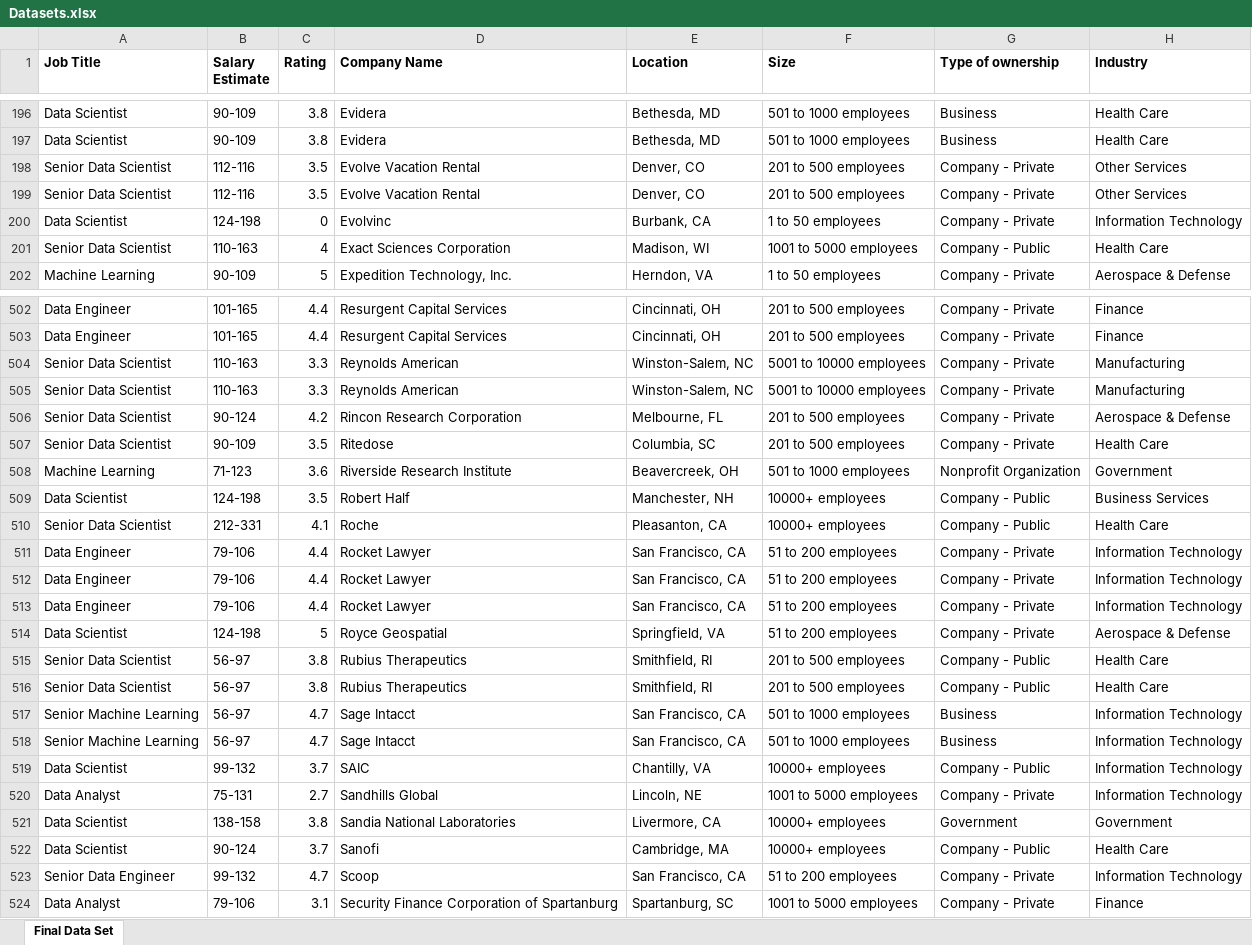
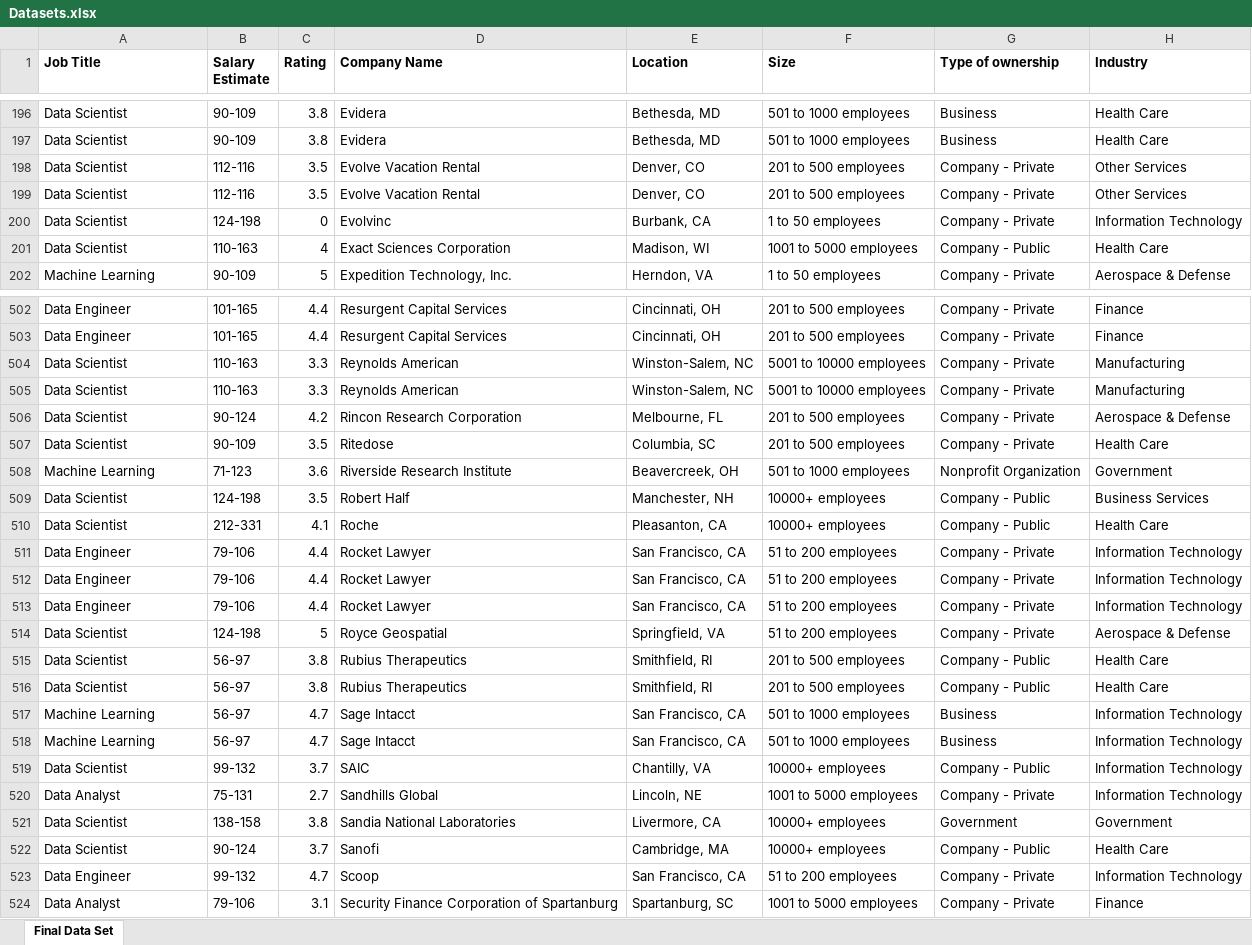
Before and after one commit to shivam-hadoop/DVAC, an Excel workbook: Datasets.xlsx, sheet Final Data Set, drawn as a sheet; only a part is shown, gaps mark what is left out; values as stored, in another font and other column widths than the file's, no borders; the diff covers the shown part only; the diff names each change by its address in the sheet, - before the commit and + after, or states it on an @@ line.

```diff
--- a/Datasets.xlsx (sheet Final Data Set)
+++ b/Datasets.xlsx (sheet Final Data Set)
-A198:A199 (Job Title): Senior Data Scientist
+A198:A199 (Job Title): Data Scientist
-A201 (Job Title): Senior Data Scientist
+A201 (Job Title): Data Scientist
-A504:A507 (Job Title): Senior Data Scientist
+A504:A507 (Job Title): Data Scientist
-A510 (Job Title): Senior Data Scientist
+A510 (Job Title): Data Scientist
-A515:A516 (Job Title): Senior Data Scientist
+A515:A516 (Job Title): Data Scientist
-A517:A518 (Job Title): Senior Machine Learning
+A517:A518 (Job Title): Machine Learning
-A523 (Job Title): Senior Data Engineer
+A523 (Job Title): Data Engineer
```
Also changed, not shown: 93 edited cells elsewhere in this sheet.
